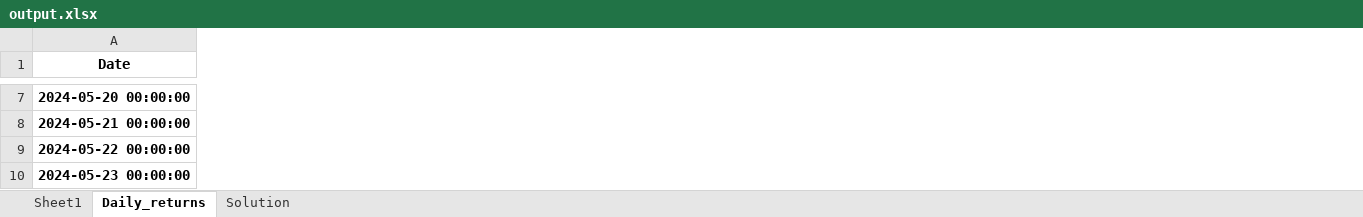
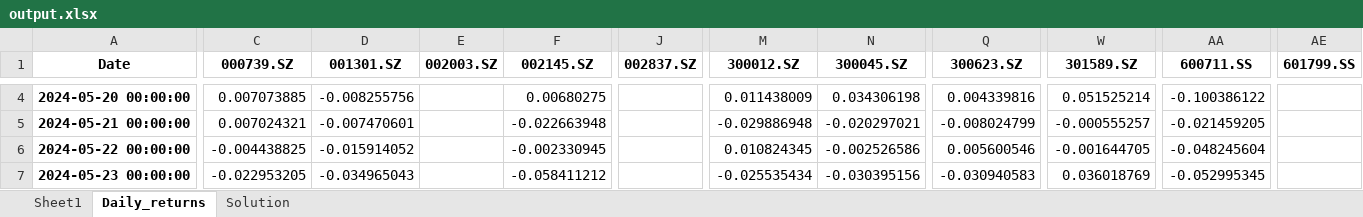
Before and after one commit to cmdeejay/stock-scanner, an Excel workbook: output.xlsx, sheet Daily_returns, drawn as a sheet; only a part is shown, gaps mark what is left out; values as stored, in another font and other column widths than the file's, no borders; addresses are those after the commit; the diff covers the shown part only; the diff names each change by its address in the sheet, - before the commit and + after, or states it on an @@ line.

```diff
--- a/output.xlsx (sheet Daily_returns)
+++ b/output.xlsx (sheet Daily_returns)
+column C (000739.SZ), rows 4-7: 0.007073885 | 0.007024321 | -0.004438825 | -0.022953205
+column D (001301.SZ), rows 4-7: -0.008255756 | -0.007470601 | -0.015914052 | -0.034965043
+column E (002003.SZ), empty
+column F (002145.SZ), rows 4-7: 0.00680275 | -0.022663948 | -0.002330945 | -0.058411212
+column J (002837.SZ), empty
+column M (300012.SZ), rows 4-7: 0.011438009 | -0.029886948 | 0.010824345 | -0.025535434
+column N (300045.SZ), rows 4-7: 0.034306198 | -0.020297021 | -0.002526586 | -0.030395156
+column Q (300623.SZ), rows 4-7: 0.004339816 | -0.008024799 | 0.005600546 | -0.030940583
+column W (301589.SZ), rows 4-7: 0.051525214 | -0.000555257 | -0.001644705 | 0.036018769
+column AA (600711.SS), rows 4-7: -0.100386122 | -0.021459205 | -0.048245604 | -0.052995345
+column AE (601799.SS), empty
```
Also changed, not shown: 4 added rows, 3 removed rows, 8 added columns and 481 edited cells elsewhere in this sheet, sheet Sheet1, sheet Solution, 6 other files.
